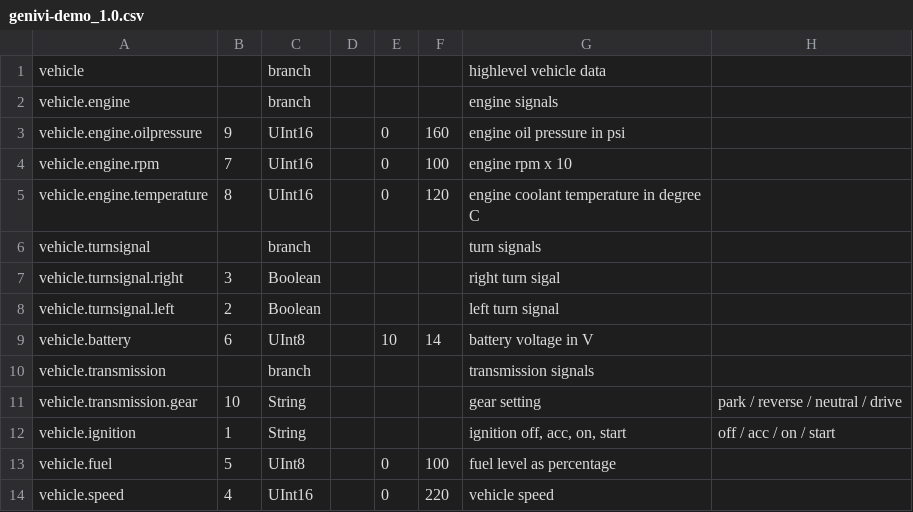
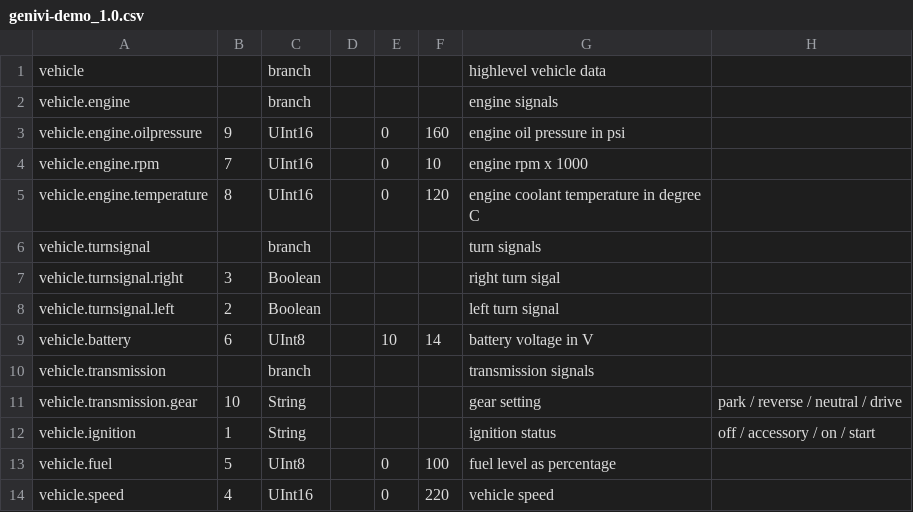
Before and after one commit to rkollataj/vehicle_signal_specification, a CSV file: genivi-demo_1.0.csv, drawn as a sheet.

```diff
--- a/genivi-demo_1.0.csv
+++ b/genivi-demo_1.0.csv
@@ -3,3 +3,3 @@ vehicle.engine,"","branch","","","","engine signals",""
 vehicle.engine.oilpressure,"9","UInt16","","0","160","engine oil pressure in psi",""
-vehicle.engine.rpm,"7","UInt16","","0","100","engine rpm x 10",""
+vehicle.engine.rpm,"7","UInt16","","0","10","engine rpm x 1000",""
 vehicle.engine.temperature,"8","UInt16","","0","120","engine coolant temperature in degree C",""
@@ -11,3 +11,3 @@ vehicle.transmission,"","branch","","","","transmission signals",""
 vehicle.transmission.gear,"10","String","","","","gear setting","park / reverse / neutral / drive"
-vehicle.ignition,"1","String","","","","ignition off, acc, on, start","off / acc / on / start"
+vehicle.ignition,"1","String","","","","ignition status","off / accessory / on / start"
 vehicle.fuel,"5","UInt8","","0","100","fuel level as percentage",""
```
Also changed, not shown: 3 other files.
